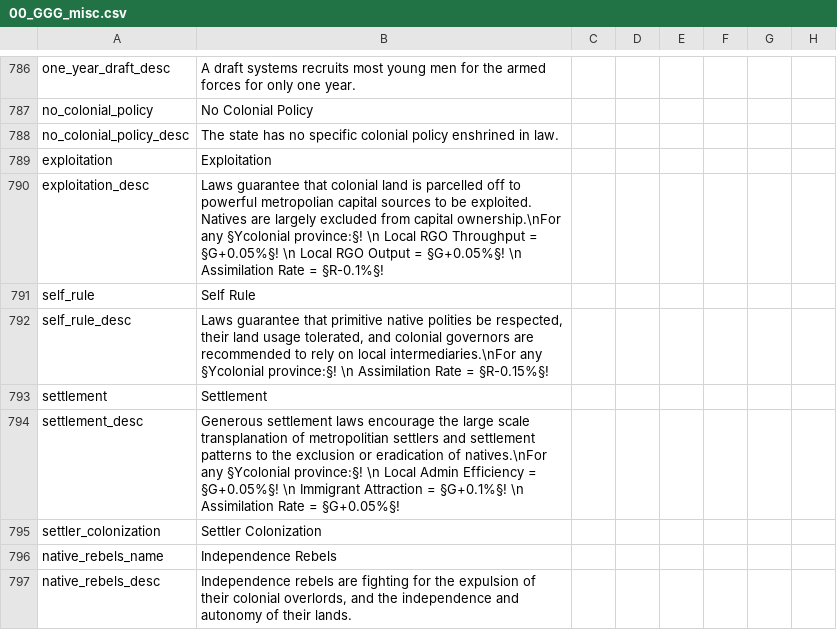
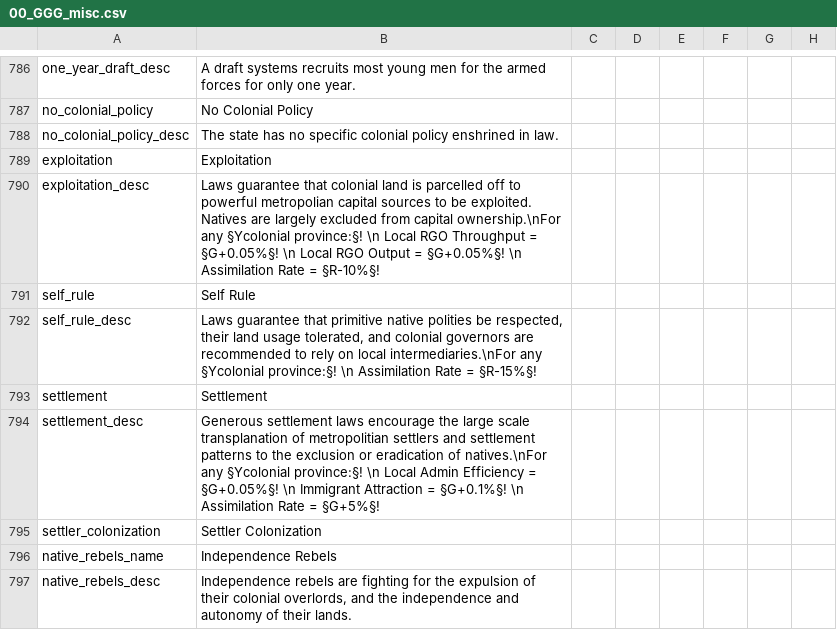
Before and after one commit to Gubelio/GGG, a CSV file: GGG/localisation/00_GGG_misc.csv, drawn as a sheet; only a part is shown, gaps mark what is left out; the diff names each change by its address in the sheet, - before the commit and + after, or states it on an @@ line.

```diff
--- a/GGG/localisation/00_GGG_misc.csv
+++ b/GGG/localisation/00_GGG_misc.csv
-B790: …Rate = §R-0.1%§!
+B790: …Rate = §R-10%§!
-B792: …Rate = §R-0.15%§!
+B792: …Rate = §R-15%§!
-B794: …Rate = §G+0.05%§!
+B794: …Rate = §G+5%§!
```
Also changed, not shown: 1 other file.
